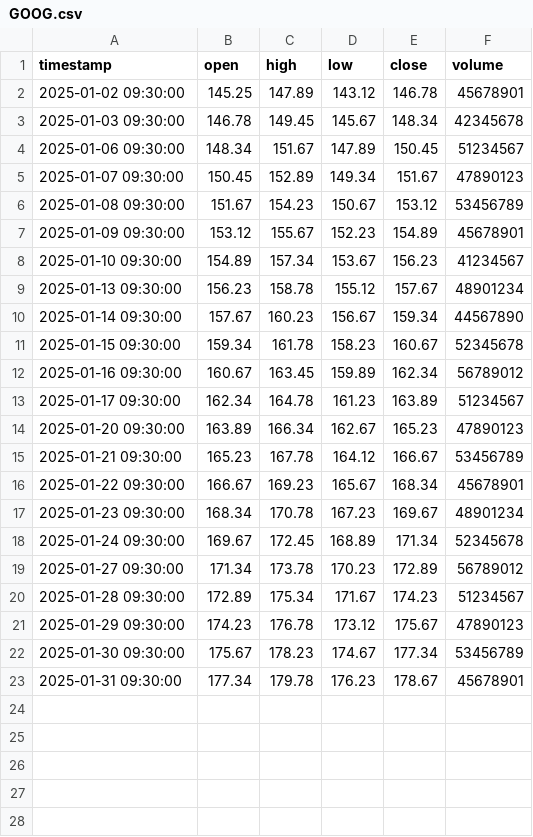
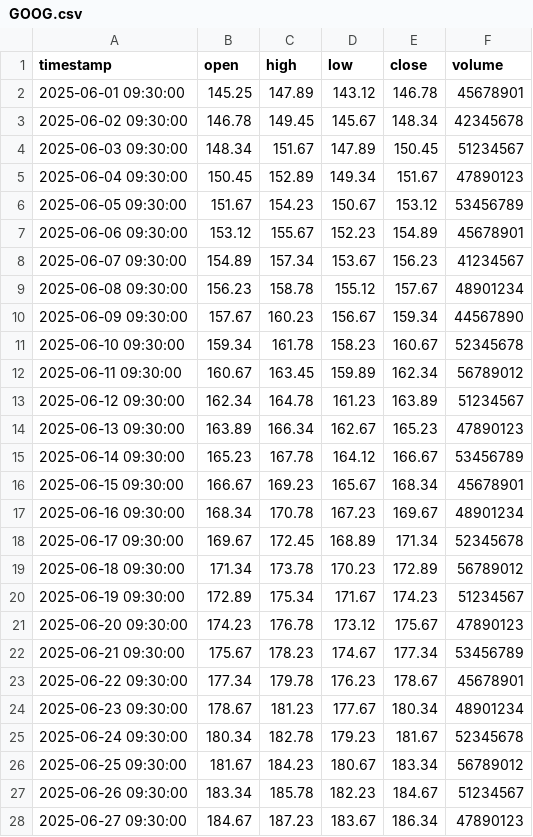
Before and after one commit to Chahak1/charter-21BDS0381, a CSV file: data/stocks/GOOG.csv, drawn as a sheet; only a part is shown; the diff covers the shown part only.

```diff
--- a/data/stocks/GOOG.csv
+++ b/data/stocks/GOOG.csv
@@ -1,23 +1,28 @@
 timestamp,open,high,low,close,volume
-2025-01-02 09:30:00,145.25,147.89,143.12,146.78,45678901
-2025-01-03 09:30:00,146.78,149.45,145.67,148.34,42345678
-2025-01-06 09:30:00,148.34,151.67,147.89,150.45,51234567
-2025-01-07 09:30:00,150.45,152.89,149.34,151.67,47890123
-2025-01-08 09:30:00,151.67,154.23,150.67,153.12,53456789
-2025-01-09 09:30:00,153.12,155.67,152.23,154.89,45678901
-2025-01-10 09:30:00,154.89,157.34,153.67,156.23,41234567
-2025-01-13 09:30:00,156.23,158.78,155.12,157.67,48901234
-2025-01-14 09:30:00,157.67,160.23,156.67,159.34,44567890
-2025-01-15 09:30:00,159.34,161.78,158.23,160.67,52345678
-2025-01-16 09:30:00,160.67,163.45,159.89,162.34,56789012
-2025-01-17 09:30:00,162.34,164.78,161.23,163.89,51234567
-2025-01-20 09:30:00,163.89,166.34,162.67,165.23,47890123
-2025-01-21 09:30:00,165.23,167.78,164.12,166.67,53456789
-2025-01-22 09:30:00,166.67,169.23,165.67,168.34,45678901
-2025-01-23 09:30:00,168.34,170.78,167.23,169.67,48901234
-2025-01-24 09:30:00,169.67,172.45,168.89,171.34,52345678
-2025-01-27 09:30:00,171.34,173.78,170.23,172.89,56789012
-2025-01-28 09:30:00,172.89,175.34,171.67,174.23,51234567
-2025-01-29 09:30:00,174.23,176.78,173.12,175.67,47890123
-2025-01-30 09:30:00,175.67,178.23,174.67,177.34,53456789
-2025-01-31 09:30:00,177.34,179.78,176.23,178.67,45678901
+2025-06-01 09:30:00,145.25,147.89,143.12,146.78,45678901
+2025-06-02 09:30:00,146.78,149.45,145.67,148.34,42345678
+2025-06-03 09:30:00,148.34,151.67,147.89,150.45,51234567
+2025-06-04 09:30:00,150.45,152.89,149.34,151.67,47890123
+2025-06-05 09:30:00,151.67,154.23,150.67,153.12,53456789
+2025-06-06 09:30:00,153.12,155.67,152.23,154.89,45678901
+2025-06-07 09:30:00,154.89,157.34,153.67,156.23,41234567
+2025-06-08 09:30:00,156.23,158.78,155.12,157.67,48901234
+2025-06-09 09:30:00,157.67,160.23,156.67,159.34,44567890
+2025-06-10 09:30:00,159.34,161.78,158.23,160.67,52345678
+2025-06-11 09:30:00,160.67,163.45,159.89,162.34,56789012
+2025-06-12 09:30:00,162.34,164.78,161.23,163.89,51234567
+2025-06-13 09:30:00,163.89,166.34,162.67,165.23,47890123
+2025-06-14 09:30:00,165.23,167.78,164.12,166.67,53456789
+2025-06-15 09:30:00,166.67,169.23,165.67,168.34,45678901
+2025-06-16 09:30:00,168.34,170.78,167.23,169.67,48901234
+2025-06-17 09:30:00,169.67,172.45,168.89,171.34,52345678
+2025-06-18 09:30:00,171.34,173.78,170.23,172.89,56789012
+2025-06-19 09:30:00,172.89,175.34,171.67,174.23,51234567
+2025-06-20 09:30:00,174.23,176.78,173.12,175.67,47890123
+2025-06-21 09:30:00,175.67,178.23,174.67,177.34,53456789
+2025-06-22 09:30:00,177.34,179.78,176.23,178.67,45678901
+2025-06-23 09:30:00,178.67,181.23,177.67,180.34,48901234
+2025-06-24 09:30:00,180.34,182.78,179.23,181.67,52345678
+2025-06-25 09:30:00,181.67,184.23,180.67,183.34,56789012
+2025-06-26 09:30:00,183.34,185.78,182.23,184.67,51234567
+2025-06-27 09:30:00,184.67,187.23,183.67,186.34,47890123
```
Also changed, not shown: 22 added rows elsewhere in this file, data/stocks/AAPL.csv, data/stocks/IBM.csv, 6 other files.
